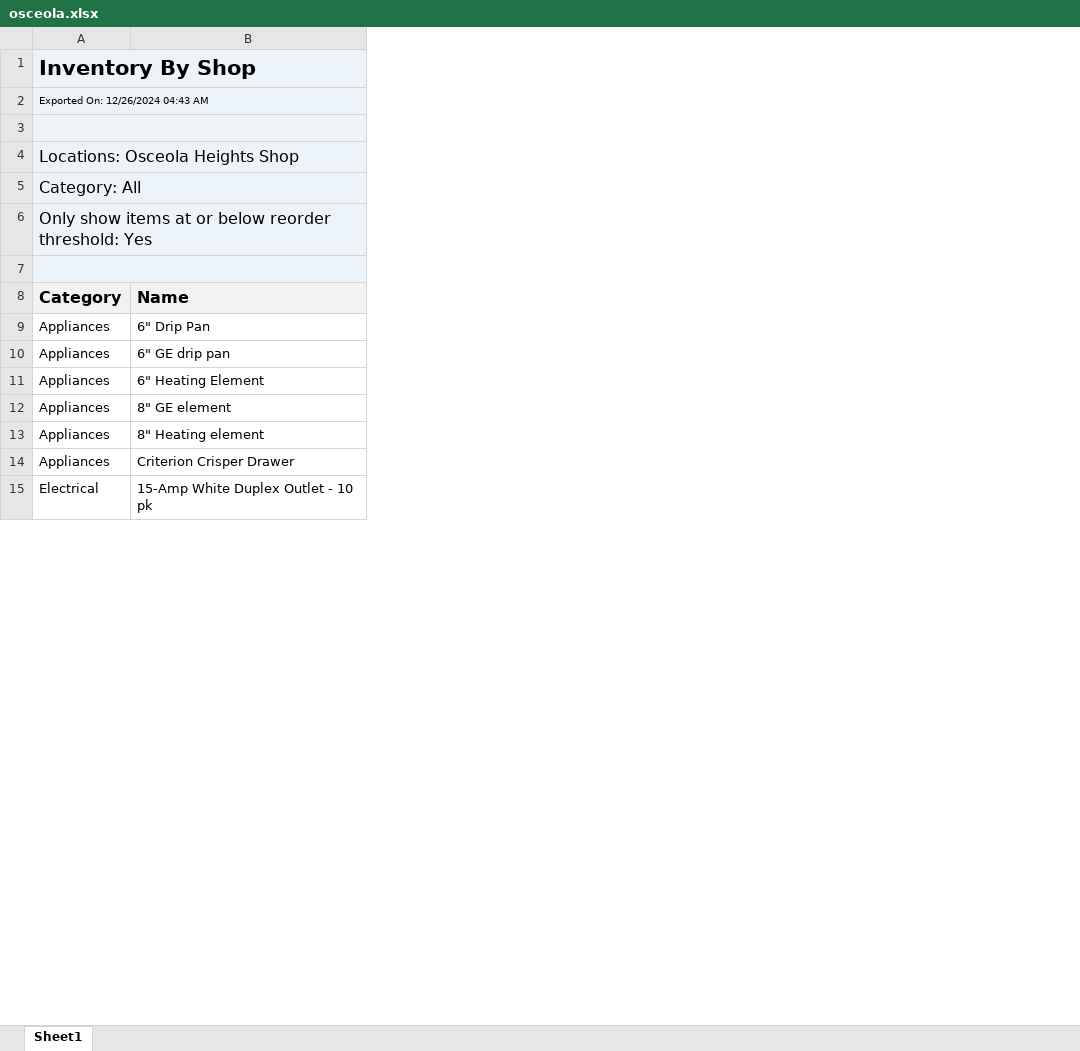
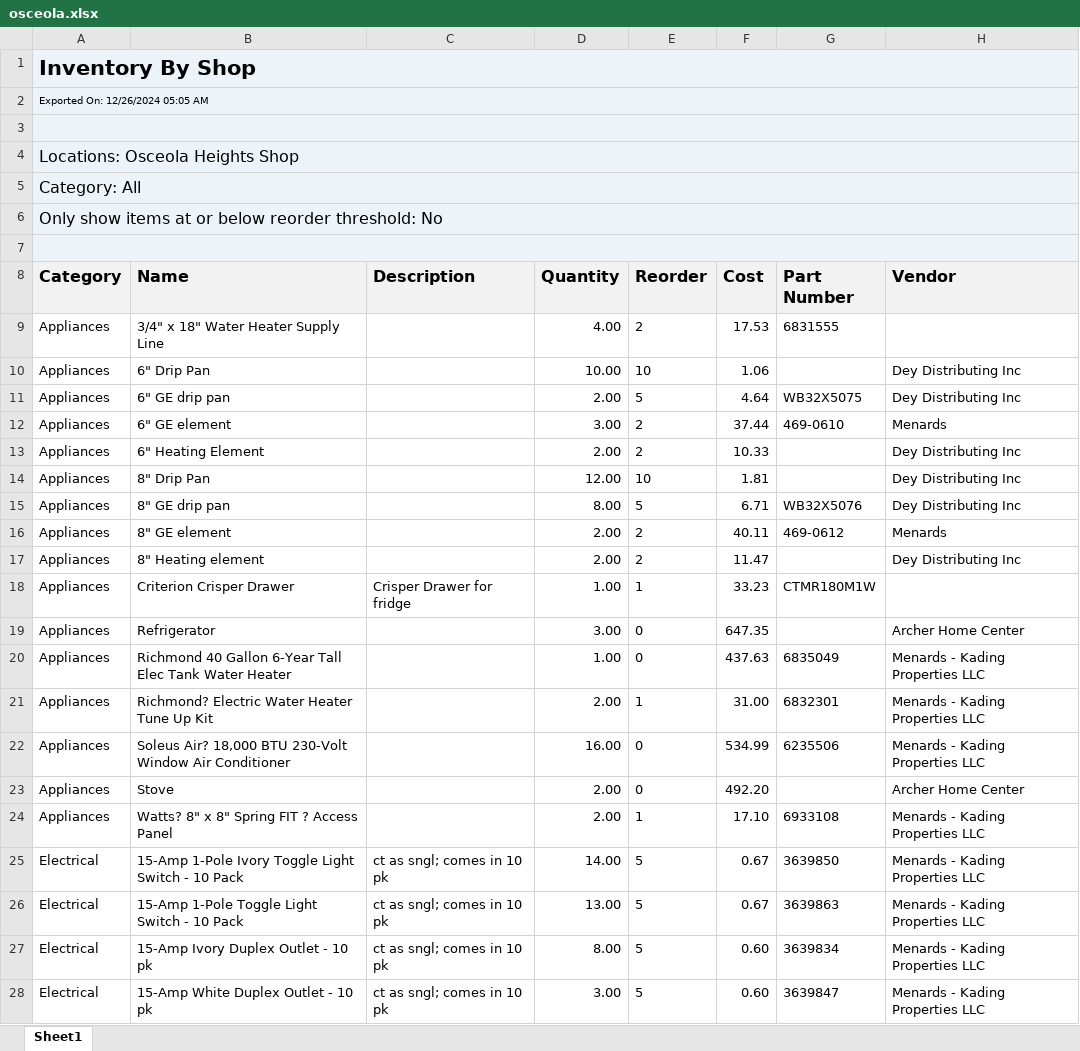
Before and after one commit to AdminKading/Inventory-Verification, an Excel workbook: osceola.xlsx, sheet Sheet1, drawn as a sheet; only a part is shown; values as stored, in another font and other column widths than the file's, no borders; addresses are those after the commit; the diff covers the shown part only; the diff names each change by its address in the sheet, - before the commit and + after, or states it on an @@ line.

```diff
--- a/osceola.xlsx (sheet Sheet1)
+++ b/osceola.xlsx (sheet Sheet1)
+column C (Description), row 18: Crisper Drawer for fridge; row 28: ct as sngl; comes in 10 pk
+column D (Quantity), rows 10-11: 10.00 | 2.00; row 13: 2.00; rows 16-18: 2.00 | 2.00 | 1.00; row 28: 3.00
+column E (Reorder), rows 10-11: 10 | 5; row 13: 2; rows 16-18: 2 | 2 | 1; row 28: 5
+column F (Cost), rows 10-11: 1.06 | 4.64; row 13: 10.33; rows 16-18: 40.11 | 11.47 | 33.23; row 28: 0.60
+column G (Part Number), row 11: WB32X5075; rows 16-18: 469-0612 |  | CTMR180M1W; row 28: 3639847
+column H (Vendor), rows 10-11: Dey Distributing Inc | Dey Distributing Inc; row 13: Dey Distributing Inc; rows 16-17: Menards | Dey Distributing Inc; row 28: Menards - Kading Properties LLC
-A2 (Category): Exported On: 12/26/2024 04:43 AM
+A2 (Category): Exported On: 12/26/2024 05:05 AM
-A6 (Category): …reorder threshold: Yes
+A6 (Category): …reorder threshold: No
+row 9: Appliances | 3/4" x 18" Water Heater Supply Line |  | 4.00 | 2 | 17.53 | 6831555
+row 12: Appliances | 6" GE element |  | 3.00 | 2 | 37.44 | 469-0610 | Menards
+row 14: Appliances | 8" Drip Pan |  | 12.00 | 10 | 1.81 |  | Dey Distributing Inc
+row 15: Appliances | 8" GE drip pan |  | 8.00 | 5 | 6.71 | WB32X5076 | Dey Distributing Inc
+row 19: Appliances | Refrigerator |  | 3.00 | 0 | 647.35 |  | Archer Home Center
+row 20: Appliances | Richmond 40 Gallon 6-Year Tall Elec Tank Water Heater |  | 1.00 | 0 | 437.63 | 6835049 | Menards - Kading Properties LLC
+row 21: Appliances | Richmond? Electric Water Heater Tune Up Kit |  | 2.00 | 1 | 31.00 | 6832301 | Menards - Kading Properties LLC
+row 22: Appliances | Soleus Air? 18,000 BTU 230-Volt Window Air Conditioner |  | 16.00 | 0 | 534.99 | 6235506 | Menards - Kading Properties LLC
+row 23: Appliances | Stove |  | 2.00 | 0 | 492.20 |  | Archer Home Center
+row 24: Appliances | Watts? 8" x 8" Spring FIT ? Access Panel |  | 2.00 | 1 | 17.10 | 6933108 | Menards - Kading Properties LLC
+row 25: Electrical | 15-Amp 1-Pole Ivory Toggle Light Switch - 10 Pack | ct as sngl; comes in 10 pk | 14.00 | 5 | 0.67 | 3639850 | Menards - Kading Properties LLC
+row 26: Electrical | 15-Amp 1-Pole Toggle Light Switch - 10 Pack | ct as sngl; comes in 10 pk | 13.00 | 5 | 0.67 | 3639863 | Menards - Kading Properties LLC
+row 27: Electrical | 15-Amp Ivory Duplex Outlet - 10 pk | ct as sngl; comes in 10 pk | 8.00 | 5 | 0.60 | 3639834 | Menards - Kading Properties LLC
```
Also changed, not shown: 124 added rows elsewhere in this sheet, adel.xlsx, madrid.xlsx, 4 other files.
